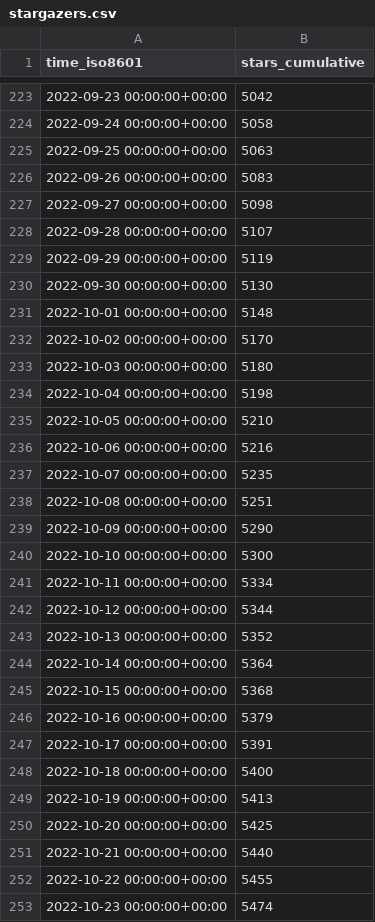
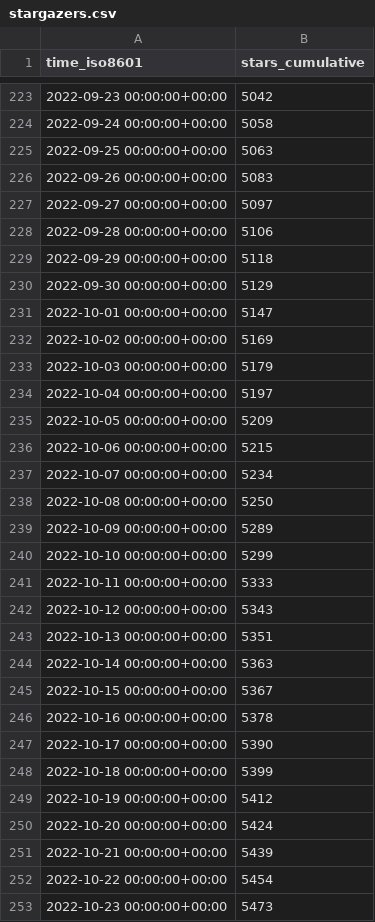
Before and after one commit to twitsforbrains/immich, a CSV file: immich-app/immich/ghrs-data/stargazers.csv, drawn as a sheet; only a part is shown, gaps mark what is left out; the diff covers the shown part only.

```diff
--- a/immich-app/immich/ghrs-data/stargazers.csv
+++ b/immich-app/immich/ghrs-data/stargazers.csv
@@ -226,28 +226,28 @@ time_iso8601,stars_cumulative
 2022-09-26 00:00:00+00:00,5083
-2022-09-27 00:00:00+00:00,5098
-2022-09-28 00:00:00+00:00,5107
-2022-09-29 00:00:00+00:00,5119
-2022-09-30 00:00:00+00:00,5130
-2022-10-01 00:00:00+00:00,5148
-2022-10-02 00:00:00+00:00,5170
-2022-10-03 00:00:00+00:00,5180
-2022-10-04 00:00:00+00:00,5198
-2022-10-05 00:00:00+00:00,5210
-2022-10-06 00:00:00+00:00,5216
-2022-10-07 00:00:00+00:00,5235
-2022-10-08 00:00:00+00:00,5251
-2022-10-09 00:00:00+00:00,5290
-2022-10-10 00:00:00+00:00,5300
-2022-10-11 00:00:00+00:00,5334
-2022-10-12 00:00:00+00:00,5344
-2022-10-13 00:00:00+00:00,5352
-2022-10-14 00:00:00+00:00,5364
-2022-10-15 00:00:00+00:00,5368
-2022-10-16 00:00:00+00:00,5379
-2022-10-17 00:00:00+00:00,5391
-2022-10-18 00:00:00+00:00,5400
-2022-10-19 00:00:00+00:00,5413
-2022-10-20 00:00:00+00:00,5425
-2022-10-21 00:00:00+00:00,5440
-2022-10-22 00:00:00+00:00,5455
-2022-10-23 00:00:00+00:00,5474
+2022-09-27 00:00:00+00:00,5097
+2022-09-28 00:00:00+00:00,5106
+2022-09-29 00:00:00+00:00,5118
+2022-09-30 00:00:00+00:00,5129
+2022-10-01 00:00:00+00:00,5147
+2022-10-02 00:00:00+00:00,5169
+2022-10-03 00:00:00+00:00,5179
+2022-10-04 00:00:00+00:00,5197
+2022-10-05 00:00:00+00:00,5209
+2022-10-06 00:00:00+00:00,5215
+2022-10-07 00:00:00+00:00,5234
+2022-10-08 00:00:00+00:00,5250
+2022-10-09 00:00:00+00:00,5289
+2022-10-10 00:00:00+00:00,5299
+2022-10-11 00:00:00+00:00,5333
+2022-10-12 00:00:00+00:00,5343
+2022-10-13 00:00:00+00:00,5351
+2022-10-14 00:00:00+00:00,5363
+2022-10-15 00:00:00+00:00,5367
+2022-10-16 00:00:00+00:00,5378
+2022-10-17 00:00:00+00:00,5390
+2022-10-18 00:00:00+00:00,5399
+2022-10-19 00:00:00+00:00,5412
+2022-10-20 00:00:00+00:00,5424
+2022-10-21 00:00:00+00:00,5439
+2022-10-22 00:00:00+00:00,5454
+2022-10-23 00:00:00+00:00,5473
```
Also changed, not shown: 1 added row and 119 edited cells elsewhere in this file.
